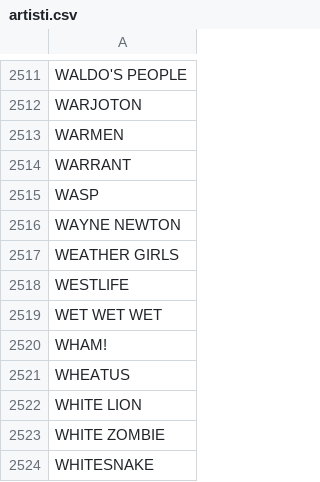
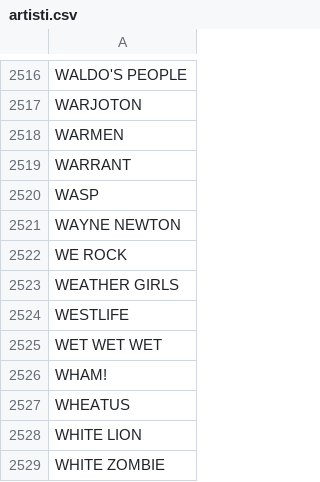
Before and after one commit to LamminHovi/Karaokelista, a CSV file: artisti.csv, drawn as a sheet; only a part is shown, gaps mark what is left out; the shorter side is filled out with more unchanged rows; the diff covers the shown part only; the diff names each change by its address in the sheet, - before the commit and + after, or states it on an @@ line.

```diff
--- a/artisti.csv
+++ b/artisti.csv
+row 2522: WE ROCK
```
Also changed, not shown: 5 added rows elsewhere in this file.
